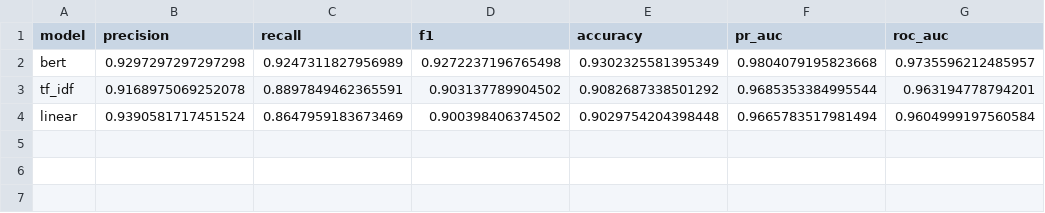
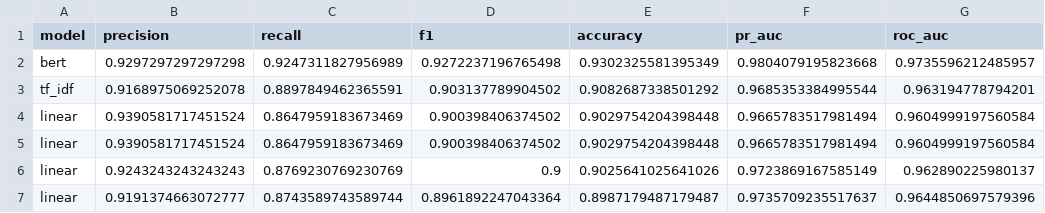
Before and after one commit to GriffinMichalak/nlp-final-project, a CSV file: results/results.csv, drawn as a sheet; the diff names each change by its address in the sheet, - before the commit and + after, or states it on an @@ line.

Commit message:
Added label balancing
using random oversampling. it doesn't really improve the model though

```diff
--- a/results/results.csv
+++ b/results/results.csv
+row 5: linear | 0.9390581717451524 | 0.8647959183673469 | 0.900398406374502 | 0.9029754204398448 | 0.9665783517981494 | 0.9604999197560584
+row 6: linear | 0.9243243243243243 | 0.8769230769230769 | 0.9 | 0.9025641025641026 | 0.9723869167585149 | 0.962890225980137
+row 7: linear | 0.9191374663072777 | 0.8743589743589744 | 0.8961892247043364 | 0.8987179487179487 | 0.9735709235517637 | 0.9644850697579396
```
Also changed, not shown: 7 other files.
